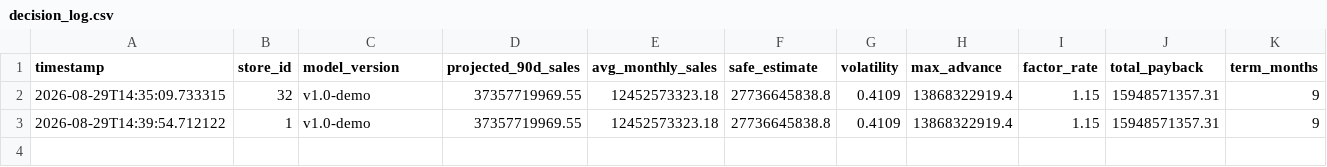
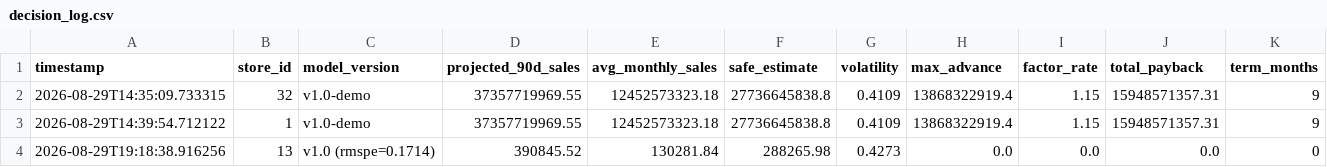
Before and after one commit to popsy-jeff/MACHINE-LEARNING-GRADIENT-BOOSTING, a CSV file: Apps/rossmann_react/backend/logs/decision_log.csv, drawn as a sheet; only a part is shown; rows hold the shown columns only; the diff names each change by its address in the sheet, - before the commit and + after, or states it on an @@ line.

```diff
--- a/Apps/rossmann_react/backend/logs/decision_log.csv
+++ b/Apps/rossmann_react/backend/logs/decision_log.csv
+row 4: 2026-08-29T19:18:38.916256 | 13 | v1.0 (rmspe=0.1714) | 390845.52 | 130281.84 | 288265.98 | 0.4273 | 0.0 | 0.0 | 0.0 | 0
```
Also changed, not shown: 1 other file.
